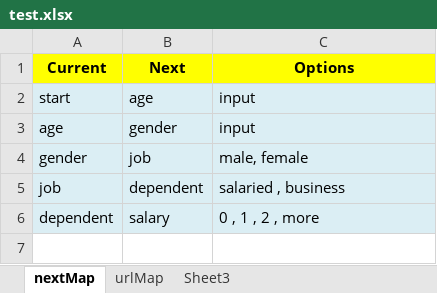
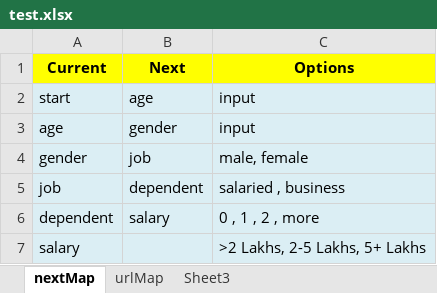
Before and after one commit to kolkatajubi/videoConversation-POC, an Excel workbook: test.xlsx, sheet nextMap, drawn as a sheet; values as stored, in another font and other column widths than the file's, no borders; the diff names each change by its address in the sheet, - before the commit and + after, or states it on an @@ line.

Commit message:
v2.0 darpan

```diff
--- a/test.xlsx (sheet nextMap)
+++ b/test.xlsx (sheet nextMap)
+row 7: salary |  | >2 Lakhs, 2-5 Lakhs, 5+ Lakhs
```
